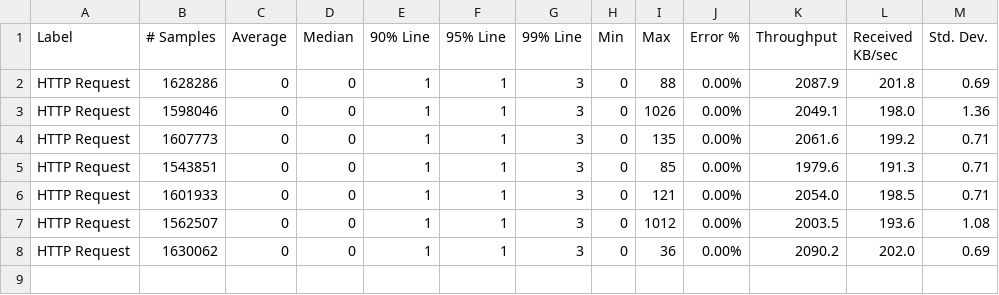
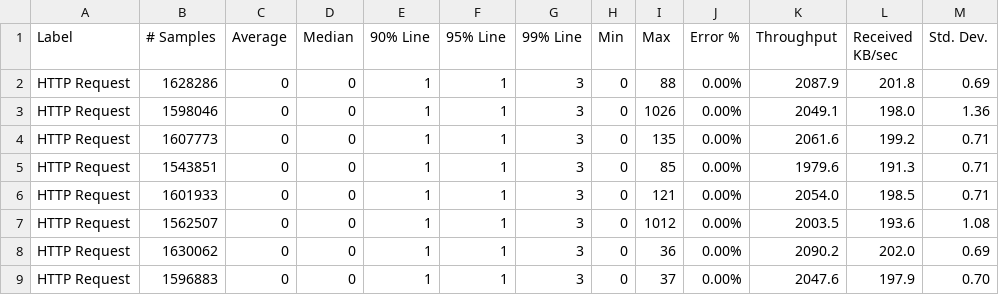
Before and after one commit to xlight05/ballerina-performance-cloud, a CSV file: summary/const-vm-2.csv, drawn as a sheet.

Commit message:
Update const-vm-2.csv

```diff
--- a/summary/const-vm-2.csv
+++ b/summary/const-vm-2.csv
@@ -8 +8,2 @@ HTTP Request,1562507,0,0,1,1,3,0,1012,0.00%,2003.5,193.6,1.08
 HTTP Request,1630062,0,0,1,1,3,0,36,0.00%,2090.2,202.0,0.69
+HTTP Request,1596883,0,0,1,1,3,0,37,0.00%,2047.6,197.9,0.70
```
